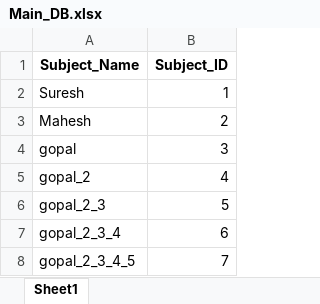
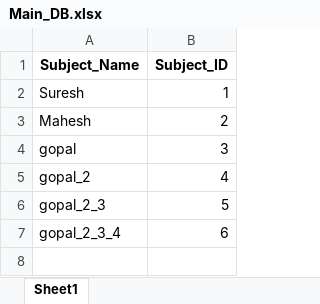
Before and after one commit to senorbeast/Data_M, an Excel workbook: Main_DB.xlsx, sheet Sheet1, drawn as a sheet; values as stored, in another font and other column widths than the file's, no borders; the diff names each change by its address in the sheet, - before the commit and + after, or states it on an @@ line.

Commit message:
Handle same names + Convert to SubjectID

```diff
--- a/Main_DB.xlsx (sheet Sheet1)
+++ b/Main_DB.xlsx (sheet Sheet1)
-row 8: gopal_2_3_4_5 | 7
```
Also changed, not shown: 4 other files.
